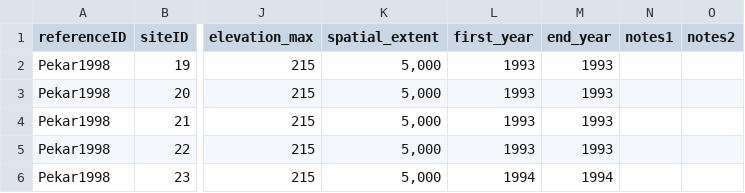
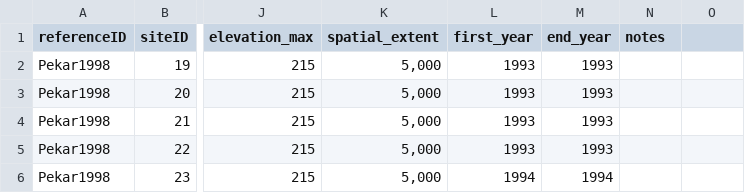
Before and after one commit to weecology/experimental-rads, a CSV file: sites_analysis_data.csv, drawn as a sheet; only a part is shown, gaps mark what is left out; the diff names each change by its address in the sheet, - before the commit and + after, or states it on an @@ line.

```diff
--- a/sites_analysis_data.csv
+++ b/sites_analysis_data.csv
-N1: notes1
+N1: notes
-O1: notes2
+O1: (empty)
```
Also changed, not shown: ref_analysis_data.csv.
